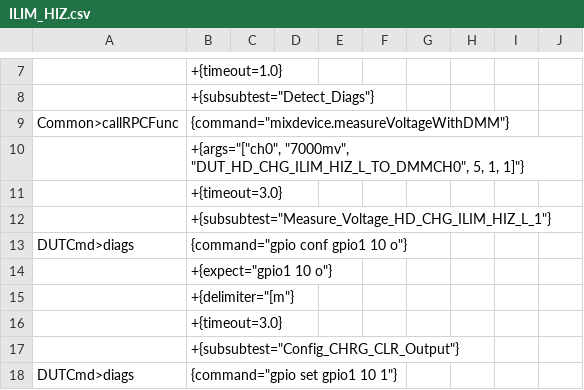
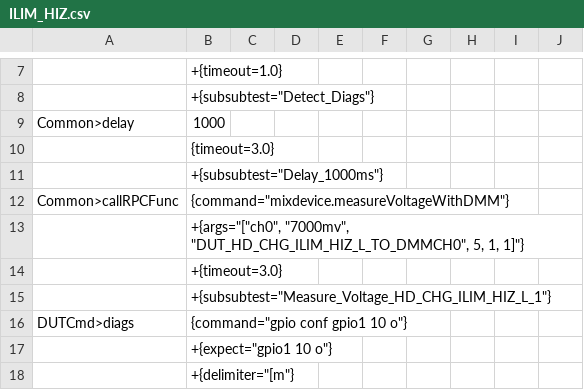
Before and after one commit to rtTechBeats/A193_DATA_FCT_Atlas2_Code, a CSV file: Atlas2/Actions/HALFDOME/ILIM_HIZ.csv, drawn as a sheet; only a part is shown, gaps mark what is left out; the shorter side is filled out with more unchanged rows; the diff names each change by its address in the sheet, - before the commit and + after, or states it on an @@ line.

```diff
--- a/Atlas2/Actions/HALFDOME/ILIM_HIZ.csv
+++ b/Atlas2/Actions/HALFDOME/ILIM_HIZ.csv
+row 9: Common>delay | 1000
+row 10:  | {timeout=3.0}
+row 11:  | +{subsubtest="Delay_1000ms"}
```
Also changed, not shown: Atlas2/Actions/Calibration_NTC/NTC0_10C.csv, Atlas2/Actions/LED/LED_RED.csv, 16 other files.
